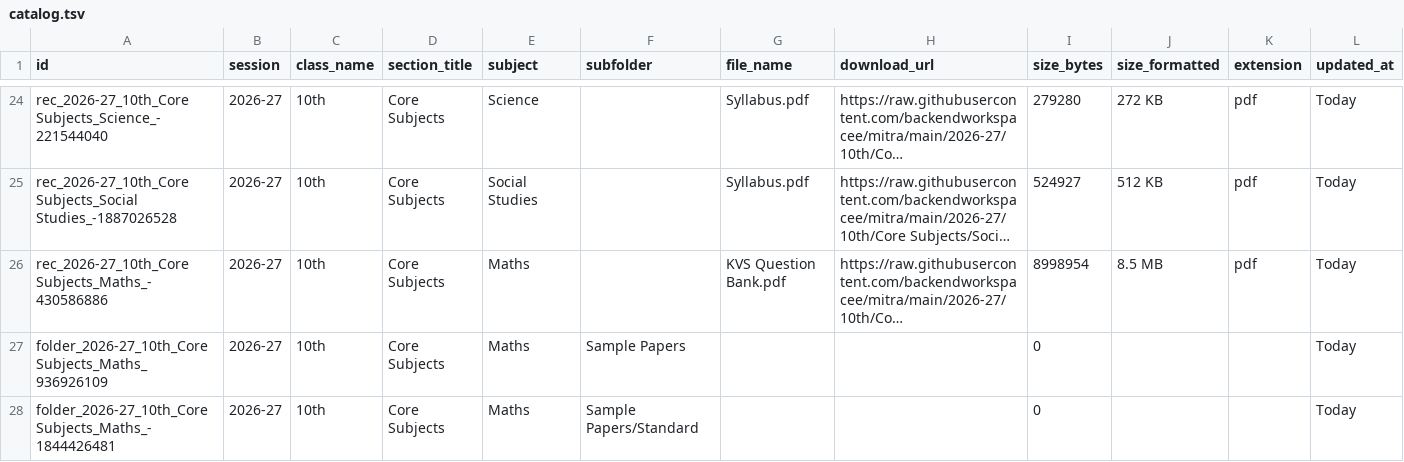
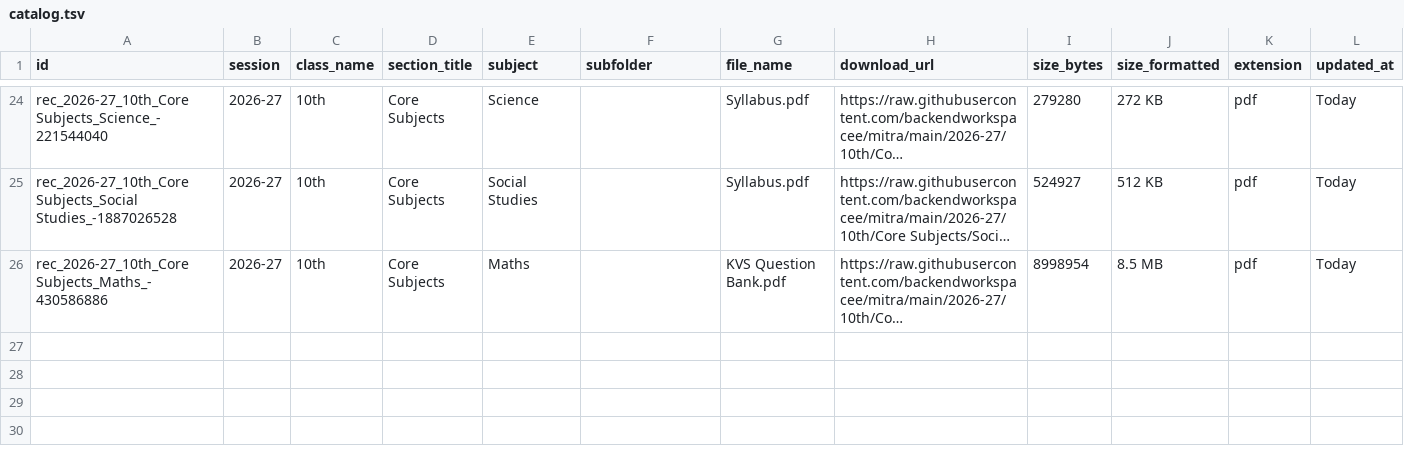
Before and after one commit to backendworkspacee/mitra, a TSV file: catalog.tsv, drawn as a sheet; only a part is shown, gaps mark what is left out; long unchanged cells end in …; the diff names each change by its address in the sheet, - before the commit and + after, or states it on an @@ line.

Commit message:
Update catalog.tsv table [Marks Mitra Admin]

```diff
--- a/catalog.tsv
+++ b/catalog.tsv
-row 27: folder_2026-27_10th_Core Subjects_Maths_936926109 | 2026-27 | 10th | Core Subjects | Maths | Sample Papers |  |  | 0 |  |  | Today
-row 28: folder_2026-27_10th_Core Subjects_Maths_-1844426481 | 2026-27 | 10th | Core Subjects | Maths | Sample Papers/Standard |  |  | 0 |  |  | Today
```
